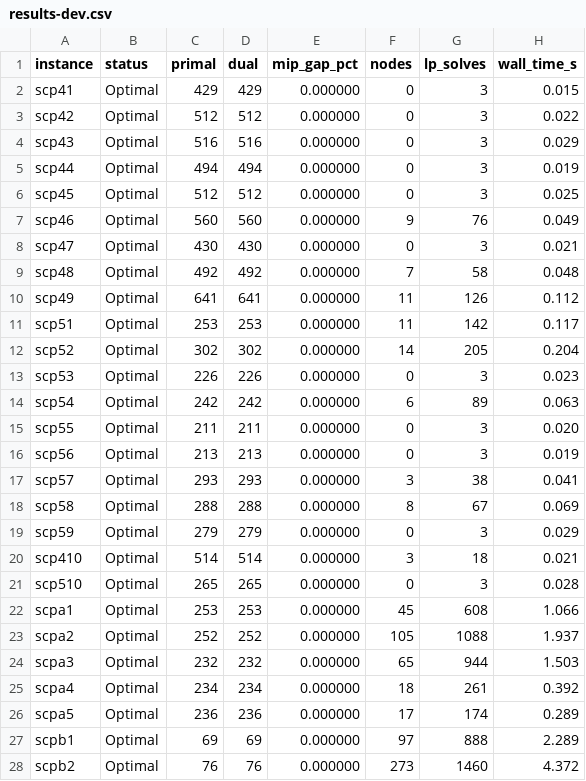
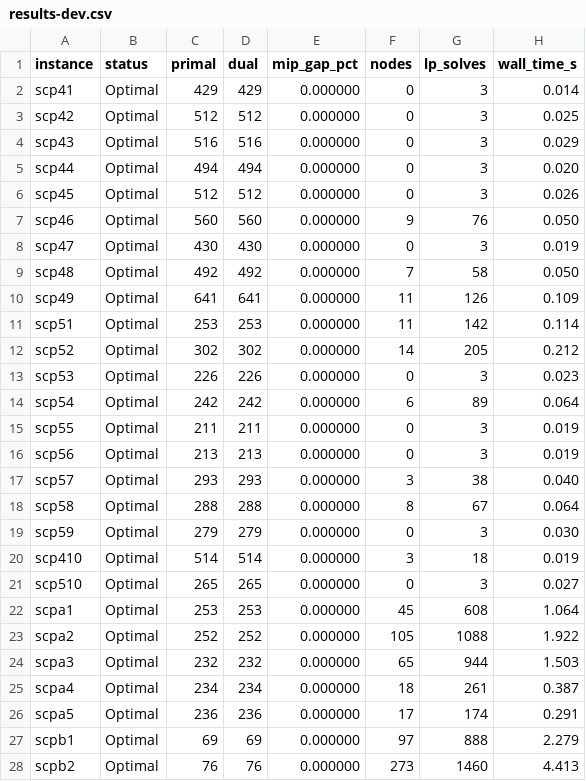
Before and after one commit to caerbannogwhite/scpsol, a CSV file: benchmarks/results-dev.csv, drawn as a sheet; only a part is shown; the diff covers the shown part only.

```diff
--- a/benchmarks/results-dev.csv
+++ b/benchmarks/results-dev.csv
@@ -1,28 +1,28 @@
 instance,status,primal,dual,mip_gap_pct,nodes,lp_solves,wall_time_s
-scp41,Optimal,429,429,0.000000,0,3,0.015
-scp42,Optimal,512,512,0.000000,0,3,0.022
+scp41,Optimal,429,429,0.000000,0,3,0.014
+scp42,Optimal,512,512,0.000000,0,3,0.025
 scp43,Optimal,516,516,0.000000,0,3,0.029
-scp44,Optimal,494,494,0.000000,0,3,0.019
-scp45,Optimal,512,512,0.000000,0,3,0.025
-scp46,Optimal,560,560,0.000000,9,76,0.049
-scp47,Optimal,430,430,0.000000,0,3,0.021
-scp48,Optimal,492,492,0.000000,7,58,0.048
-scp49,Optimal,641,641,0.000000,11,126,0.112
-scp51,Optimal,253,253,0.000000,11,142,0.117
-scp52,Optimal,302,302,0.000000,14,205,0.204
+scp44,Optimal,494,494,0.000000,0,3,0.020
+scp45,Optimal,512,512,0.000000,0,3,0.026
+scp46,Optimal,560,560,0.000000,9,76,0.050
+scp47,Optimal,430,430,0.000000,0,3,0.019
+scp48,Optimal,492,492,0.000000,7,58,0.050
+scp49,Optimal,641,641,0.000000,11,126,0.109
+scp51,Optimal,253,253,0.000000,11,142,0.114
+scp52,Optimal,302,302,0.000000,14,205,0.212
 scp53,Optimal,226,226,0.000000,0,3,0.023
-scp54,Optimal,242,242,0.000000,6,89,0.063
-scp55,Optimal,211,211,0.000000,0,3,0.020
+scp54,Optimal,242,242,0.000000,6,89,0.064
+scp55,Optimal,211,211,0.000000,0,3,0.019
 scp56,Optimal,213,213,0.000000,0,3,0.019
-scp57,Optimal,293,293,0.000000,3,38,0.041
-scp58,Optimal,288,288,0.000000,8,67,0.069
-scp59,Optimal,279,279,0.000000,0,3,0.029
-scp410,Optimal,514,514,0.000000,3,18,0.021
-scp510,Optimal,265,265,0.000000,0,3,0.028
-scpa1,Optimal,253,253,0.000000,45,608,1.066
-scpa2,Optimal,252,252,0.000000,105,1088,1.937
+scp57,Optimal,293,293,0.000000,3,38,0.040
+scp58,Optimal,288,288,0.000000,8,67,0.064
+scp59,Optimal,279,279,0.000000,0,3,0.030
+scp410,Optimal,514,514,0.000000,3,18,0.019
+scp510,Optimal,265,265,0.000000,0,3,0.027
+scpa1,Optimal,253,253,0.000000,45,608,1.064
+scpa2,Optimal,252,252,0.000000,105,1088,1.922
 scpa3,Optimal,232,232,0.000000,65,944,1.503
-scpa4,Optimal,234,234,0.000000,18,261,0.392
-scpa5,Optimal,236,236,0.000000,17,174,0.289
-scpb1,Optimal,69,69,0.000000,97,888,2.289
-scpb2,Optimal,76,76,0.000000,273,1460,4.372
+scpa4,Optimal,234,234,0.000000,18,261,0.387
+scpa5,Optimal,236,236,0.000000,17,174,0.291
+scpb1,Optimal,69,69,0.000000,97,888,2.279
+scpb2,Optimal,76,76,0.000000,273,1460,4.413
```
Also changed, not shown: 3 edited cells elsewhere in this file.
